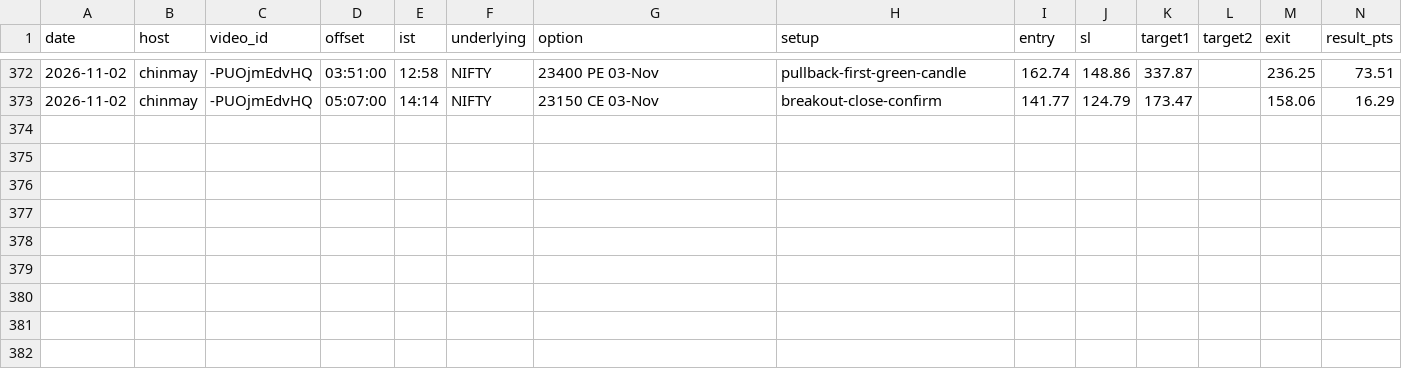
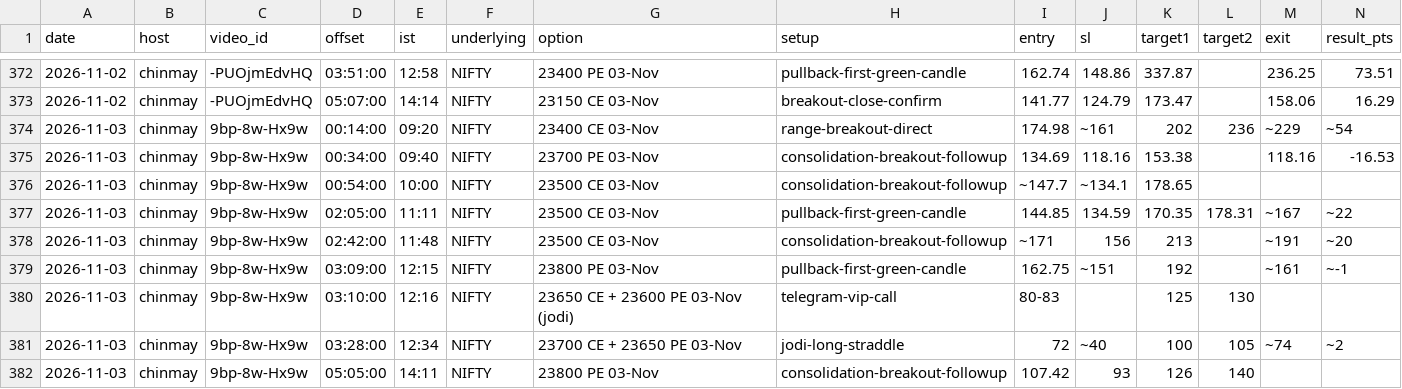
Before and after one commit to jayldce/trading-cafe-study-desk, a CSV file: knowledge/trade-log.csv, drawn as a sheet; only a part is shown, gaps mark what is left out; rows hold the shown columns only; the diff names each change by its address in the sheet, - before the commit and + after, or states it on an @@ line.

```diff
--- a/knowledge/trade-log.csv
+++ b/knowledge/trade-log.csv
+row 374: 2026-11-03 | chinmay | 9bp-8w-Hx9w | 00:14:00 | 09:20 | NIFTY | 23400 CE 03-Nov | range-breakout-direct | 174.98 | ~161 | 202 | 236 | ~229 | ~54
+row 375: 2026-11-03 | chinmay | 9bp-8w-Hx9w | 00:34:00 | 09:40 | NIFTY | 23700 PE 03-Nov | consolidation-breakout-followup | 134.69 | 118.16 | 153.38 |  | 118.16 | -16.53
+row 376: 2026-11-03 | chinmay | 9bp-8w-Hx9w | 00:54:00 | 10:00 | NIFTY | 23500 CE 03-Nov | consolidation-breakout-followup | ~147.7 | ~134.1 | 178.65
+row 377: 2026-11-03 | chinmay | 9bp-8w-Hx9w | 02:05:00 | 11:11 | NIFTY | 23500 CE 03-Nov | pullback-first-green-candle | 144.85 | 134.59 | 170.35 | 178.31 | ~167 | ~22
+row 378: 2026-11-03 | chinmay | 9bp-8w-Hx9w | 02:42:00 | 11:48 | NIFTY | 23500 CE 03-Nov | consolidation-breakout-followup | ~171 | 156 | 213 |  | ~191 | ~20
+row 379: 2026-11-03 | chinmay | 9bp-8w-Hx9w | 03:09:00 | 12:15 | NIFTY | 23800 PE 03-Nov | pullback-first-green-candle | 162.75 | ~151 | 192 |  | ~161 | ~-1
+row 380: 2026-11-03 | chinmay | 9bp-8w-Hx9w | 03:10:00 | 12:16 | NIFTY | 23650 CE + 23600 PE 03-Nov (jodi) | telegram-vip-call | 80-83 |  | 125 | 130
+row 381: 2026-11-03 | chinmay | 9bp-8w-Hx9w | 03:28:00 | 12:34 | NIFTY | 23700 CE + 23650 PE 03-Nov | jodi-long-straddle | 72 | ~40 | 100 | 105 | ~74 | ~2
+row 382: 2026-11-03 | chinmay | 9bp-8w-Hx9w | 05:05:00 | 14:11 | NIFTY | 23800 PE 03-Nov | consolidation-breakout-followup | 107.42 | 93 | 126 | 140
```
Also changed, not shown: 55 other files.
